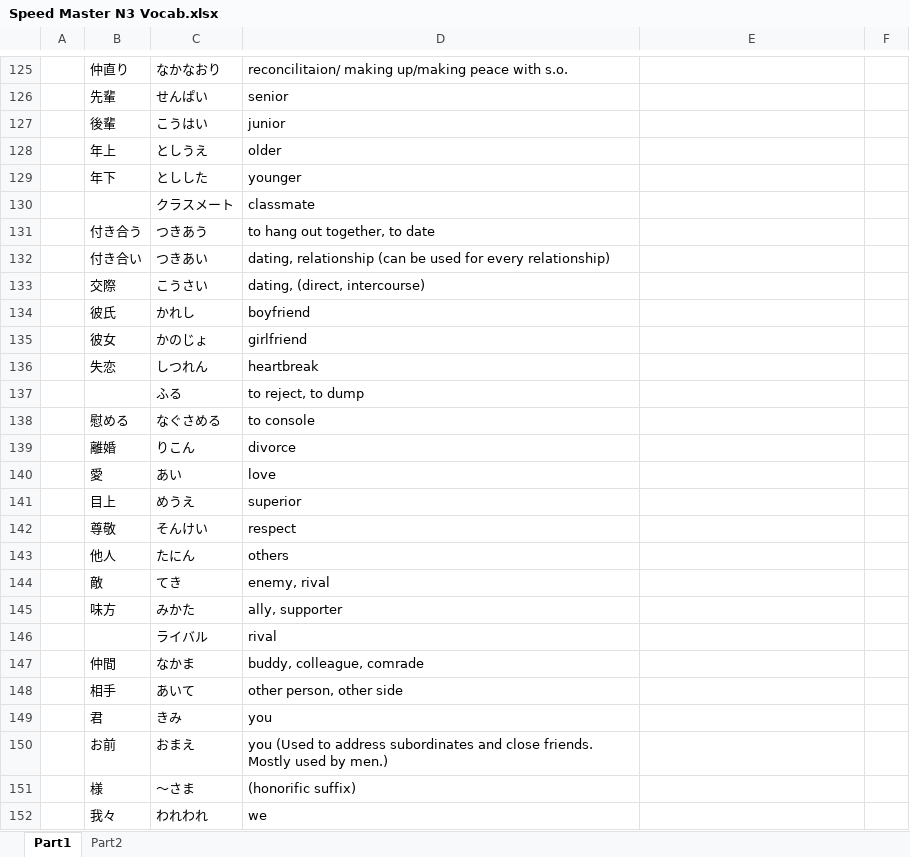
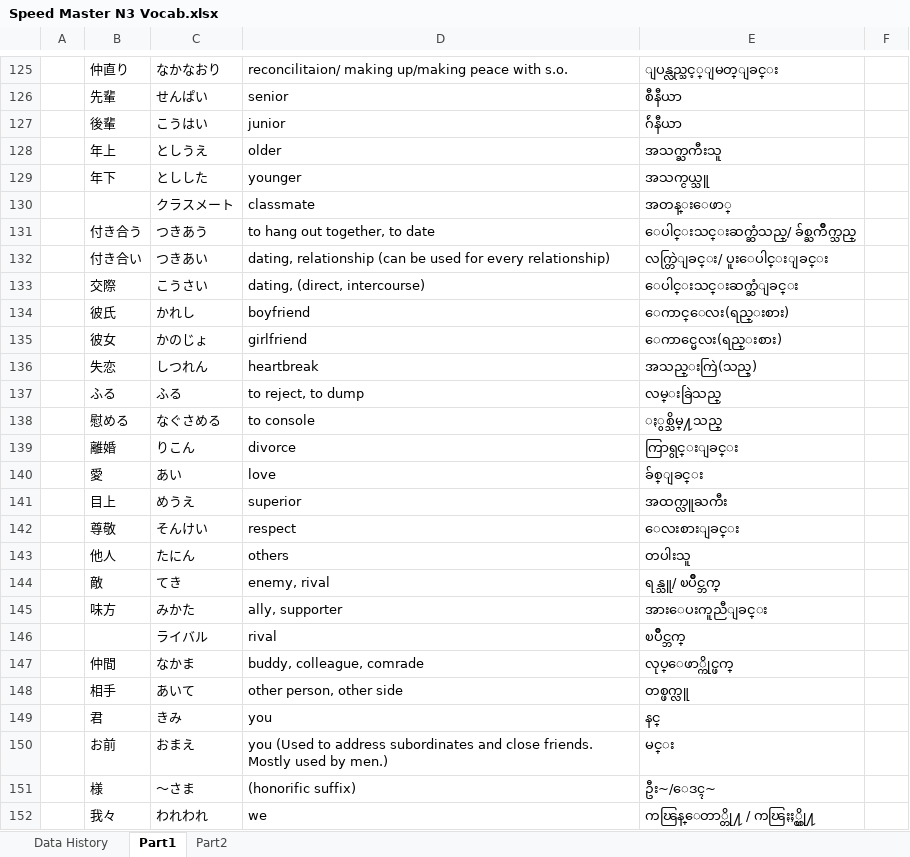
Before and after one commit to zawtunlatt/memrise-japanese-courses, an Excel workbook: preparing/Speed Master N3 Vocab.xlsx, sheet Part1, drawn as a sheet; only a part is shown, gaps mark what is left out; values as stored, in another font and other column widths than the file's, no borders; the diff covers the shown part only; the diff names each change by its address in the sheet, - before the commit and + after, or states it on an @@ line.

```diff
--- a/preparing/Speed Master N3 Vocab.xlsx (sheet Part1)
+++ b/preparing/Speed Master N3 Vocab.xlsx (sheet Part1)
+sheet tab: Data History
-E125: (empty)
+E125: ျပန္လည္သင့္ျမတ္ျခင္း
-E126: (empty)
+E126: စီနီယာ
-E127: (empty)
+E127: ဂ်ဴနီယာ
-E128: (empty)
+E128: အသက္ႀကီးသူ
-E129: (empty)
+E129: အသက္ငယ္သူ
-E130: (empty)
+E130: အတန္းေဖာ္
-E131: (empty)
+E131: ေပါင္းသင္းဆက္ဆံသည္/ ခ်စ္ႀကိဳက္သည္
-E132: (empty)
+E132: လက္တြဲျခင္း/ ပူးေပါင္းျခင္း
-E133: (empty)
+E133: ေပါင္းသင္းဆက္ဆံျခင္း
-E134: (empty)
+E134: ေကာင္ေလး(ရည္းစား)
-E135: (empty)
+E135: ေကာင္မေလး(ရည္းစား)
-E136: (empty)
+E136: အသည္းကြဲ(သည္)
-B137: (empty)
+B137: ふる
-E137: (empty)
+E137: လမ္းခြဲသည္
-E138: (empty)
+E138: ႏွစ္သိမ္႔သည္
-E139: (empty)
+E139: ကြာရွင္းျခင္း
-E140: (empty)
+E140: ခ်စ္ျခင္း
-E141: (empty)
+E141: အထက္လူႀကီး
-E142: (empty)
+E142: ေလးစားျခင္း
-E143: (empty)
+E143: တပါးသူ
-E144: (empty)
+E144: ရန္သူ/ ၿပိဳင္ဘက္
-E145: (empty)
+E145: အားေပးကူညီျခင္း
-E146: (empty)
+E146: ၿပိဳင္ဘက္
-E147: (empty)
+E147: လုပ္ေဖာ္ကိုင္ဖက္
-E148: (empty)
+E148: တစ္ဖက္လူ
-E149: (empty)
+E149: နင္
-E150: (empty)
+E150: မင္း
-E151: (empty)
+E151: ဦး~/ေဒၚ~
-E152: (empty)
+E152: ကၽြန္ေတာ္တို႔ / ကၽြႏႈ္ပ္တို႔
```
Also changed, not shown: 84 edited cells elsewhere in this sheet.
